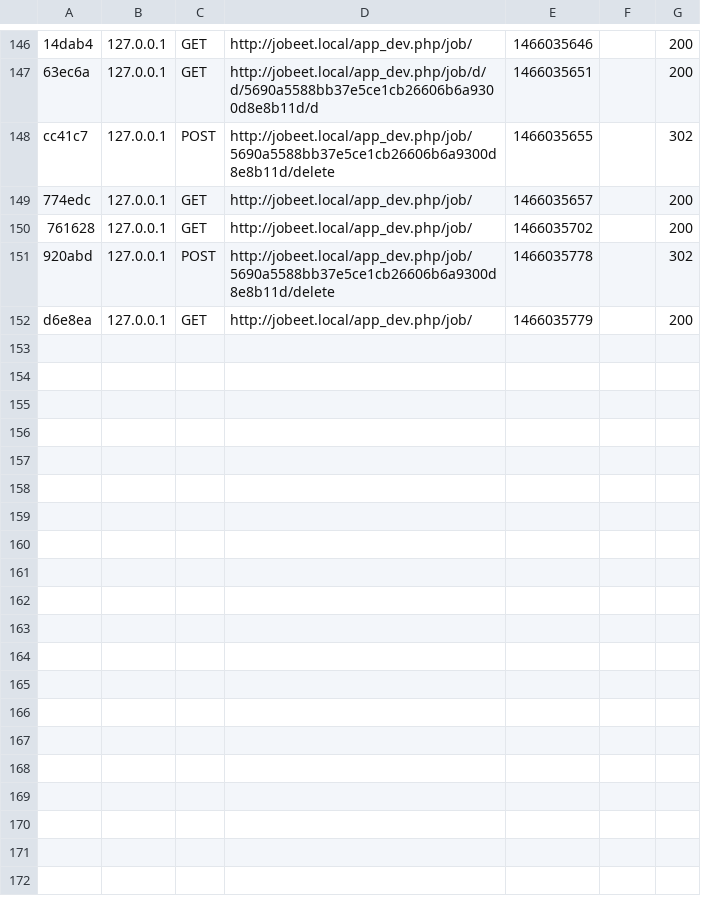
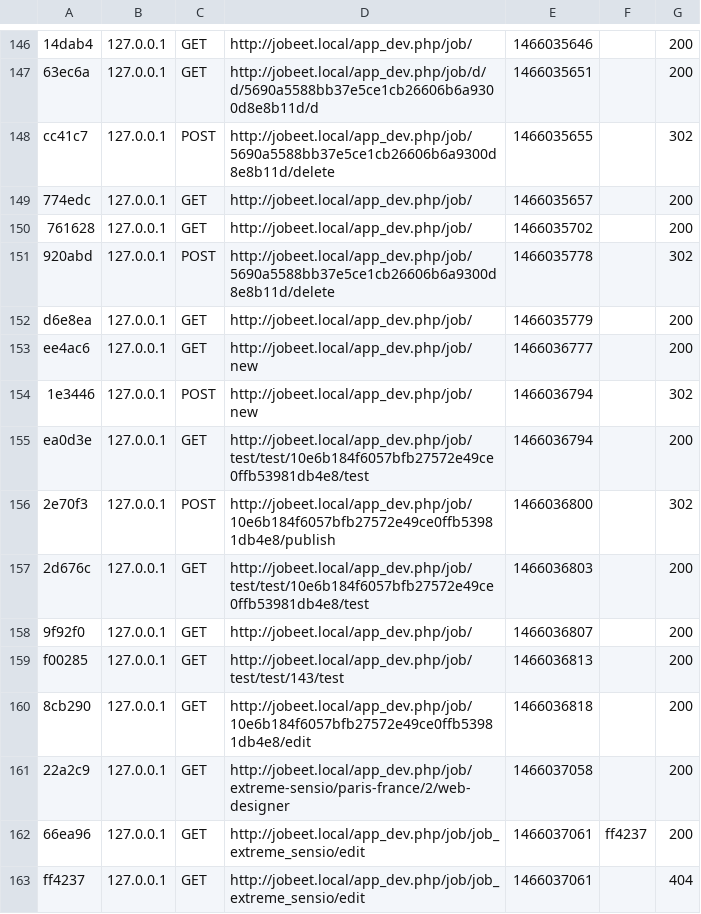
Before and after one commit to amenning/Jobeet_Symfony2_Tutorial, a CSV file: app/cache/dev/profiler/index.csv, drawn as a sheet; only a part is shown, gaps mark what is left out.

Commit message:
test that activated jobs cannot be edited and redirect to 404

```diff
--- a/app/cache/dev/profiler/index.csv
+++ b/app/cache/dev/profiler/index.csv
@@ -152 +152,12 @@ cc41c7,127.0.0.1,POST,http://jobeet.local/app_dev.php/job/5690a5588bb37e5ce1cb26
 d6e8ea,127.0.0.1,GET,http://jobeet.local/app_dev.php/job/,1466035779,,200
+ee4ac6,127.0.0.1,GET,http://jobeet.local/app_dev.php/job/new,1466036777,,200
+1e3446,127.0.0.1,POST,http://jobeet.local/app_dev.php/job/new,1466036794,,302
+ea0d3e,127.0.0.1,GET,http://jobeet.local/app_dev.php/job/test/test/10e6b184f6057bfb27572e49ce0ffb53981db4e8/test,1466036794,,200
+2e70f3,127.0.0.1,POST,http://jobeet.local/app_dev.php/job/10e6b184f6057bfb27572e49ce0ffb53981db4e8/publish,1466036800,,302
+2d676c,127.0.0.1,GET,http://jobeet.local/app_dev.php/job/test/test/10e6b184f6057bfb27572e49ce0ffb53981db4e8/test,1466036803,,200
+9f92f0,127.0.0.1,GET,http://jobeet.local/app_dev.php/job/,1466036807,,200
+f00285,127.0.0.1,GET,http://jobeet.local/app_dev.php/job/test/test/143/test,1466036813,,200
+8cb290,127.0.0.1,GET,http://jobeet.local/app_dev.php/job/10e6b184f6057bfb27572e49ce0ffb53981db4e8/edit,1466036818,,200
+22a2c9,127.0.0.1,GET,http://jobeet.local/app_dev.php/job/extreme-sensio/paris-france/2/web-designer,1466037058,,200
+66ea96,127.0.0.1,GET,http://jobeet.local/app_dev.php/job/job_extreme_sensio/edit,1466037061,ff4237,200
+ff4237,127.0.0.1,GET,http://jobeet.local/app_dev.php/job/job_extreme_sensio/edit,1466037061,,404
```
Also changed, not shown: 52 other files.
